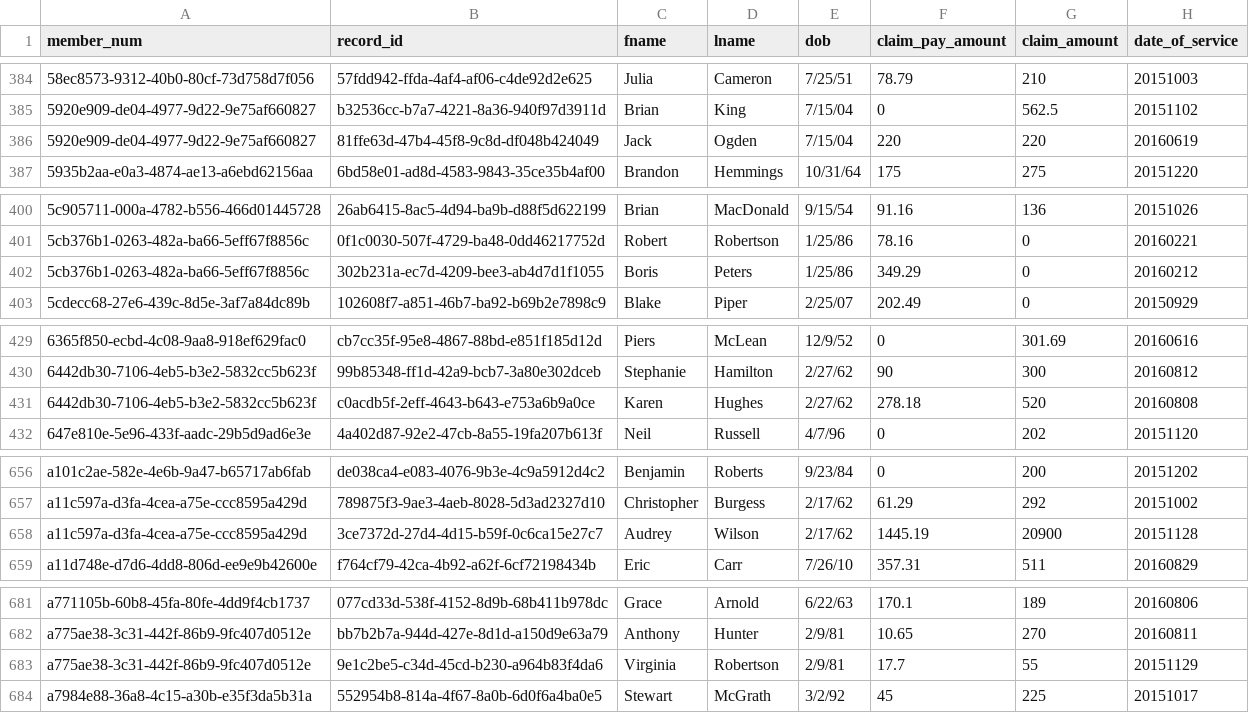
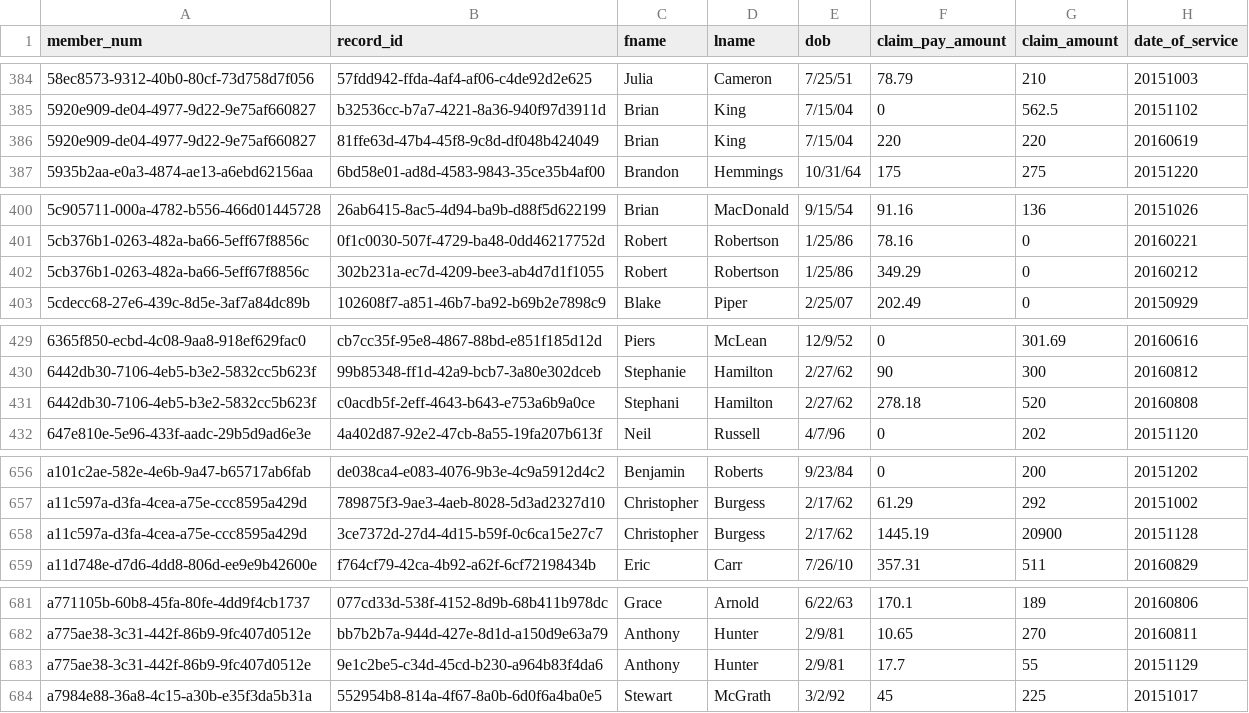
Before and after one commit to jeff-shuttNH/data-pipeline-exercise, a CSV file: src/main/resources/file1.csv, drawn as a sheet; only a part is shown, gaps mark what is left out; the diff covers the shown part only.

```diff
--- a/src/main/resources/file1.csv
+++ b/src/main/resources/file1.csv
@@ -385,3 +385,3 @@ member_num,record_id,fname,lname,dob,claim_pay_amount,claim_amount,date_of_servi
 5920e909-de04-4977-9d22-9e75af660827,b32536cc-b7a7-4221-8a36-940f97d3911d,Brian,King,7/15/04,0,562.5,20151102
-5920e909-de04-4977-9d22-9e75af660827,81ffe63d-47b4-45f8-9c8d-df048b424049,Jack,Ogden,7/15/04,220,220,20160619
+5920e909-de04-4977-9d22-9e75af660827,81ffe63d-47b4-45f8-9c8d-df048b424049,Brian,King,7/15/04,220,220,20160619
 5935b2aa-e0a3-4874-ae13-a6ebd62156aa,6bd58e01-ad8d-4583-9843-35ce35b4af00,Brandon,Hemmings,10/31/64,175,275,20151220
@@ -401,3 +401,3 @@ member_num,record_id,fname,lname,dob,claim_pay_amount,claim_amount,date_of_servi
 5cb376b1-0263-482a-ba66-5eff67f8856c,0f1c0030-507f-4729-ba48-0dd46217752d,Robert,Robertson,1/25/86,78.16,0,20160221
-5cb376b1-0263-482a-ba66-5eff67f8856c,302b231a-ec7d-4209-bee3-ab4d7d1f1055,Boris,Peters,1/25/86,349.29,0,20160212
+5cb376b1-0263-482a-ba66-5eff67f8856c,302b231a-ec7d-4209-bee3-ab4d7d1f1055,Robert,Robertson,1/25/86,349.29,0,20160212
 5cdecc68-27e6-439c-8d5e-3af7a84dc89b,102608f7-a851-46b7-ba92-b69b2e7898c9,Blake,Piper,2/25/07,202.49,0,20150929
@@ -430,3 +430,3 @@ member_num,record_id,fname,lname,dob,claim_pay_amount,claim_amount,date_of_servi
 6442db30-7106-4eb5-b3e2-5832cc5b623f,99b85348-ff1d-42a9-bcb7-3a80e302dceb,Stephanie,Hamilton,2/27/62,90,300,20160812
-6442db30-7106-4eb5-b3e2-5832cc5b623f,c0acdb5f-2eff-4643-b643-e753a6b9a0ce,Karen,Hughes,2/27/62,278.18,520,20160808
+6442db30-7106-4eb5-b3e2-5832cc5b623f,c0acdb5f-2eff-4643-b643-e753a6b9a0ce,Stephani,Hamilton,2/27/62,278.18,520,20160808
 647e810e-5e96-433f-aadc-29b5d9ad6e3e,4a402d87-92e2-47cb-8a55-19fa207b613f,Neil,Russell,4/7/96,0,202,20151120
@@ -657,3 +657,3 @@ a101c2ae-582e-4e6b-9a47-b65717ab6fab,de038ca4-e083-4076-9b3e-4c9a5912d4c2,Benjam
 a11c597a-d3fa-4cea-a75e-ccc8595a429d,789875f3-9ae3-4aeb-8028-5d3ad2327d10,Christopher,Burgess,2/17/62,61.29,292,20151002
-a11c597a-d3fa-4cea-a75e-ccc8595a429d,3ce7372d-27d4-4d15-b59f-0c6ca15e27c7,Audrey,Wilson,2/17/62,1445.19,20900,20151128
+a11c597a-d3fa-4cea-a75e-ccc8595a429d,3ce7372d-27d4-4d15-b59f-0c6ca15e27c7,Christopher,Burgess,2/17/62,1445.19,20900,20151128
 a11d748e-d7d6-4dd8-806d-ee9e9b42600e,f764cf79-42ca-4b92-a62f-6cf72198434b,Eric,Carr,7/26/10,357.31,511,20160829
@@ -682,3 +682,3 @@ a771105b-60b8-45fa-80fe-4dd9f4cb1737,077cd33d-538f-4152-8d9b-68b411b978dc,Grace,
 a775ae38-3c31-442f-86b9-9fc407d0512e,bb7b2b7a-944d-427e-8d1d-a150d9e63a79,Anthony,Hunter,2/9/81,10.65,270,20160811
-a775ae38-3c31-442f-86b9-9fc407d0512e,9e1c2be5-c34d-45cd-b230-a964b83f4da6,Virginia,Robertson,2/9/81,17.7,55,20151129
+a775ae38-3c31-442f-86b9-9fc407d0512e,9e1c2be5-c34d-45cd-b230-a964b83f4da6,Anthony,Hunter,2/9/81,17.7,55,20151129
 a7984e88-36a8-4c15-a30b-e35f3da5b31a,552954b8-814a-4f67-8a0b-6d0f6a4ba0e5,Stewart,McGrath,3/2/92,45,225,20151017
```
Also changed, not shown: 18 edited cells elsewhere in this file.
